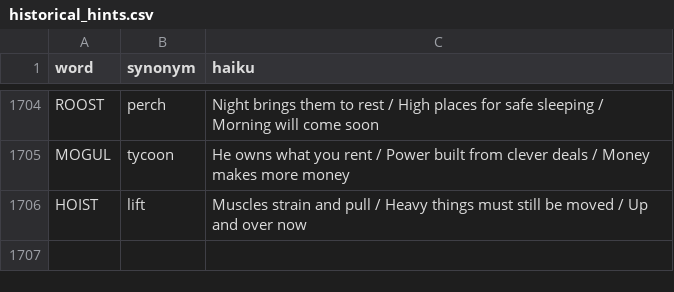
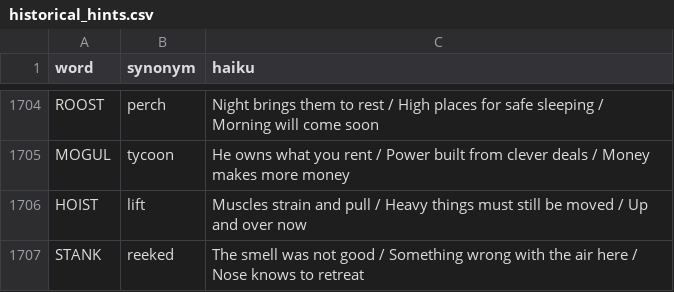
Before and after one commit to 8080Games/WordleMatch, a CSV file: wwwroot/historical_hints.csv, drawn as a sheet; only a part is shown, gaps mark what is left out.

Commit message:
Add Wordle word: STANK (game #1707, 2/20/2026)

```diff
--- a/wwwroot/historical_hints.csv
+++ b/wwwroot/historical_hints.csv
@@ -1706 +1706,2 @@ MOGUL,tycoon,"He owns what you rent / Power built from clever deals / Money make
 HOIST,lift,"Muscles strain and pull / Heavy things must still be moved / Up and over now"
+STANK,reeked,"The smell was not good / Something wrong with the air here / Nose knows to retreat"
```
Also changed, not shown: wwwroot/historical-words.csv, wwwroot/used-words.csv, 1 other file.
